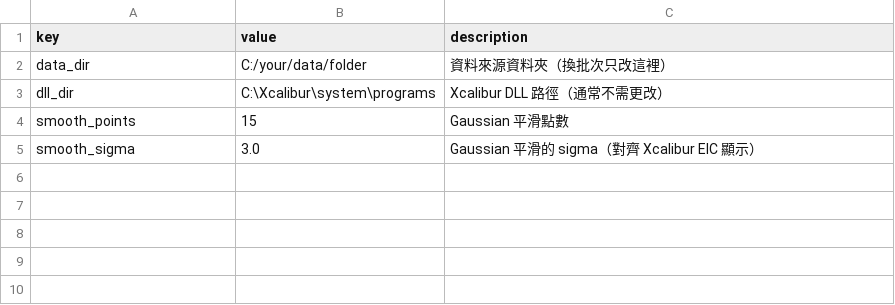
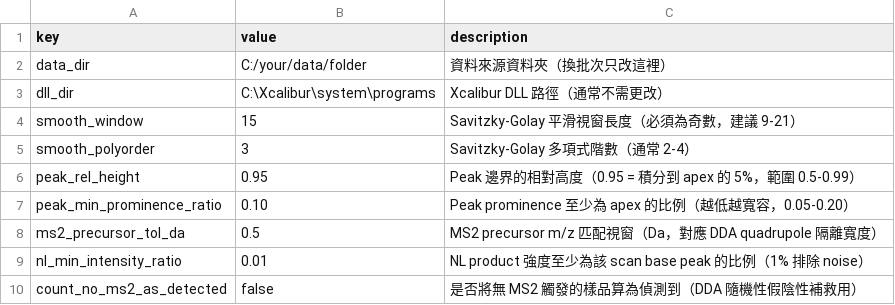
Before and after one commit to Chao-hu-Lab/XIC_Extractor, a CSV file: config/settings.example.csv, drawn as a sheet; removed rows and columns are numbered as before the commit, all else as after; the diff names each change by its address in the sheet, - before the commit and + after, or states it on an @@ line.

Commit message:
feat: add typed extraction config loading

```diff
--- a/config/settings.example.csv
+++ b/config/settings.example.csv
-row 4: smooth_points | 15 | Gaussian 平滑點數
-row 5: smooth_sigma | 3.0 | Gaussian 平滑的 sigma（對齊 Xcalibur EIC 顯示）
+row 4: smooth_window | 15 | Savitzky-Golay 平滑視窗長度（必須為奇數，建議 9-21）
+row 5: smooth_polyorder | 3 | Savitzky-Golay 多項式階數（通常 2-4）
+row 6: peak_rel_height | 0.95 | Peak 邊界的相對高度（0.95 = 積分到 apex 的 5%，範圍 0.5-0.99）
+row 7: peak_min_prominence_ratio | 0.10 | Peak prominence 至少為 apex 的比例（越低越寬容，0.05-0.20）
+row 8: ms2_precursor_tol_da | 0.5 | MS2 precursor m/z 匹配視窗（Da，對應 DDA quadrupole 隔離寬度）
+row 9: nl_min_intensity_ratio | 0.01 | NL product 強度至少為該 scan base peak 的比例（1% 排除 noise）
+row 10: count_no_ms2_as_detected | false | 是否將無 MS2 觸發的樣品算為偵測到（DDA 隨機性假陰性補救用）
```
Also changed, not shown: 4 other files.
